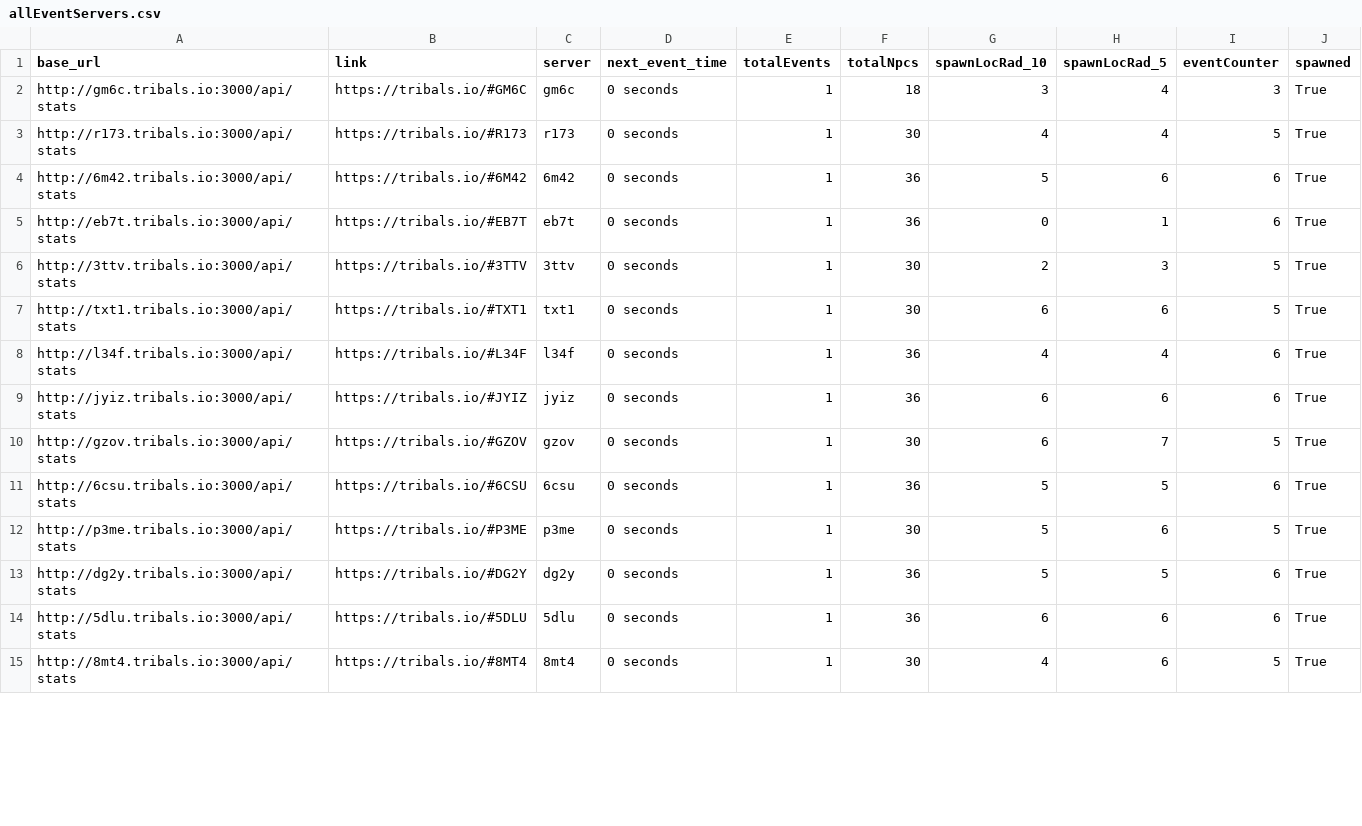
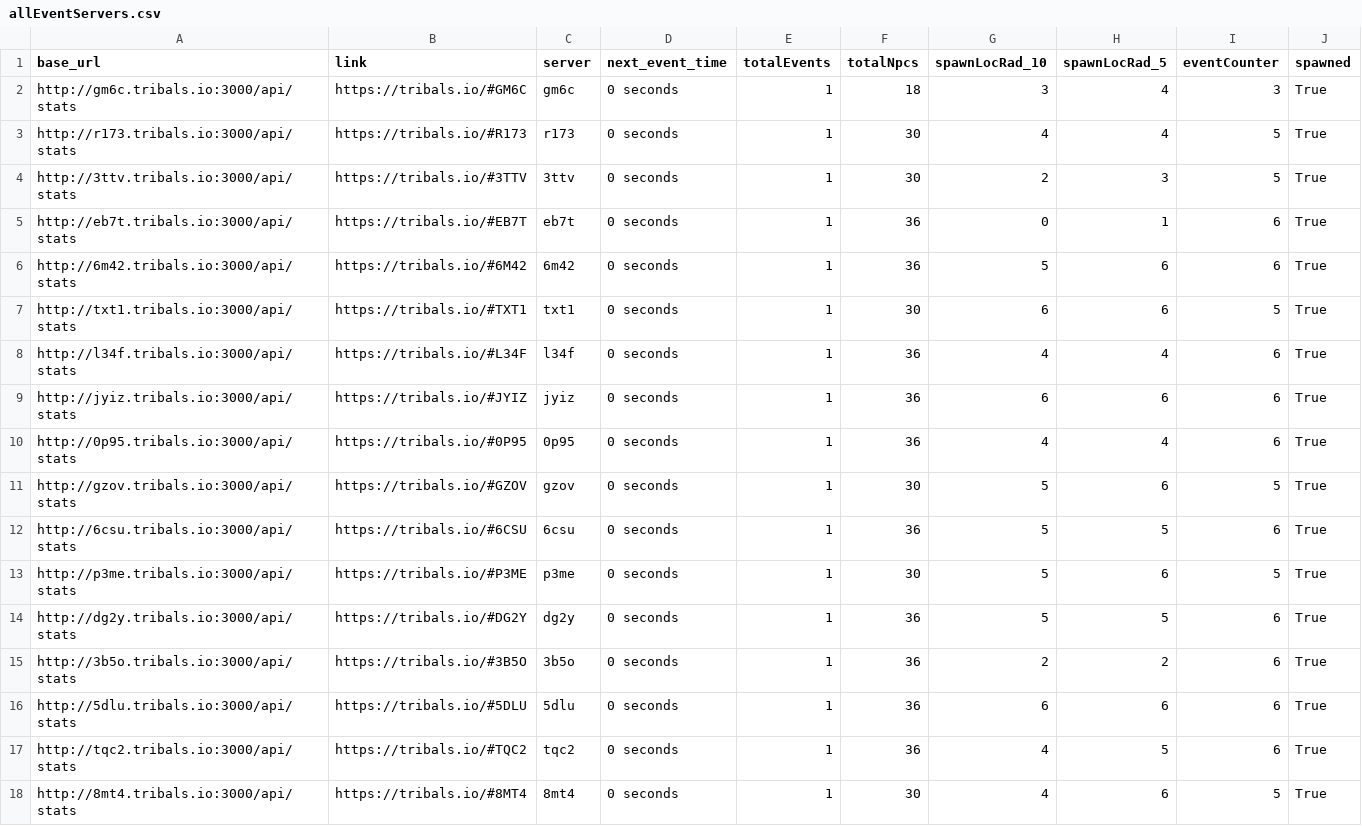
Before and after one commit to HCWcoder/adad, a CSV file: allEventServers.csv, drawn as a sheet; only a part is shown; the diff covers the shown part only.

```diff
--- a/allEventServers.csv
+++ b/allEventServers.csv
@@ -3,5 +3,5 @@ http://gm6c.tribals.io:3000/api/stats,https://tribals.io/#GM6C,gm6c,0 seconds,1,
 http://r173.tribals.io:3000/api/stats,https://tribals.io/#R173,r173,0 seconds,1,30,4,4,5,True
+http://3ttv.tribals.io:3000/api/stats,https://tribals.io/#3TTV,3ttv,0 seconds,1,30,2,3,5,True
+http://eb7t.tribals.io:3000/api/stats,https://tribals.io/#EB7T,eb7t,0 seconds,1,36,0,1,6,True
 http://6m42.tribals.io:3000/api/stats,https://tribals.io/#6M42,6m42,0 seconds,1,36,5,6,6,True
-http://eb7t.tribals.io:3000/api/stats,https://tribals.io/#EB7T,eb7t,0 seconds,1,36,0,1,6,True
-http://3ttv.tribals.io:3000/api/stats,https://tribals.io/#3TTV,3ttv,0 seconds,1,30,2,3,5,True
 http://txt1.tribals.io:3000/api/stats,https://tribals.io/#TXT1,txt1,0 seconds,1,30,6,6,5,True
@@ -9,3 +9,4 @@ http://l34f.tribals.io:3000/api/stats,https://tribals.io/#L34F,l34f,0 seconds,1,
 http://jyiz.tribals.io:3000/api/stats,https://tribals.io/#JYIZ,jyiz,0 seconds,1,36,6,6,6,True
-http://gzov.tribals.io:3000/api/stats,https://tribals.io/#GZOV,gzov,0 seconds,1,30,6,7,5,True
+http://0p95.tribals.io:3000/api/stats,https://tribals.io/#0P95,0p95,0 seconds,1,36,4,4,6,True
+http://gzov.tribals.io:3000/api/stats,https://tribals.io/#GZOV,gzov,0 seconds,1,30,5,6,5,True
 http://6csu.tribals.io:3000/api/stats,https://tribals.io/#6CSU,6csu,0 seconds,1,36,5,5,6,True
@@ -13,3 +14,5 @@ http://p3me.tribals.io:3000/api/stats,https://tribals.io/#P3ME,p3me,0 seconds,1,
 http://dg2y.tribals.io:3000/api/stats,https://tribals.io/#DG2Y,dg2y,0 seconds,1,36,5,5,6,True
+http://3b5o.tribals.io:3000/api/stats,https://tribals.io/#3B5O,3b5o,0 seconds,1,36,2,2,6,True
 http://5dlu.tribals.io:3000/api/stats,https://tribals.io/#5DLU,5dlu,0 seconds,1,36,6,6,6,True
+http://tqc2.tribals.io:3000/api/stats,https://tribals.io/#TQC2,tqc2,0 seconds,1,36,4,5,6,True
 http://8mt4.tribals.io:3000/api/stats,https://tribals.io/#8MT4,8mt4,0 seconds,1,30,4,6,5,True
```
Also changed, not shown: 2 removed rows and 85 edited cells elsewhere in this file.
